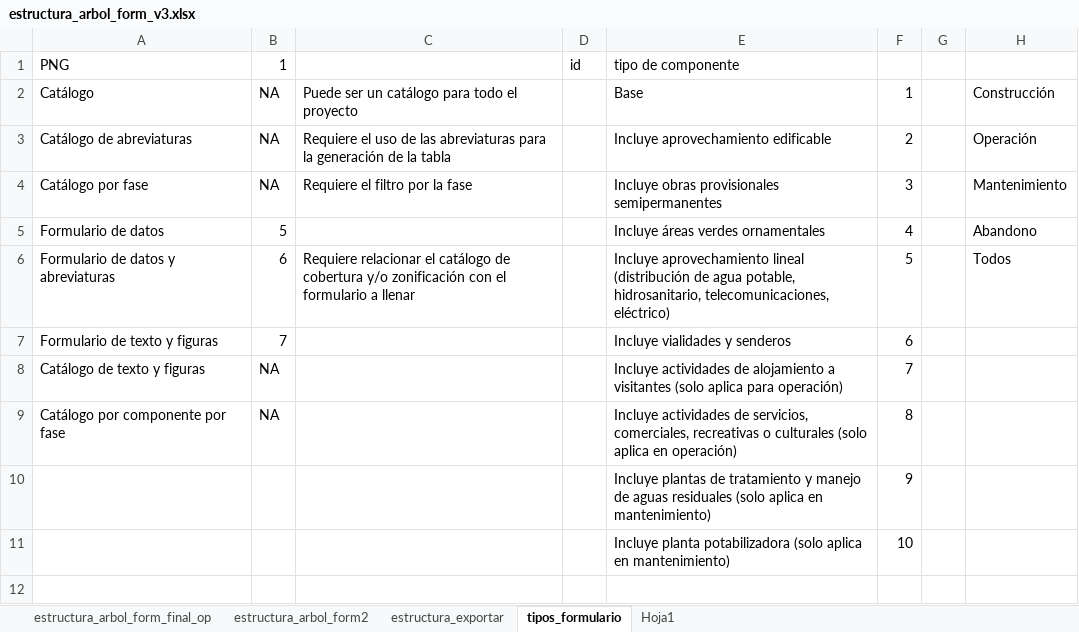
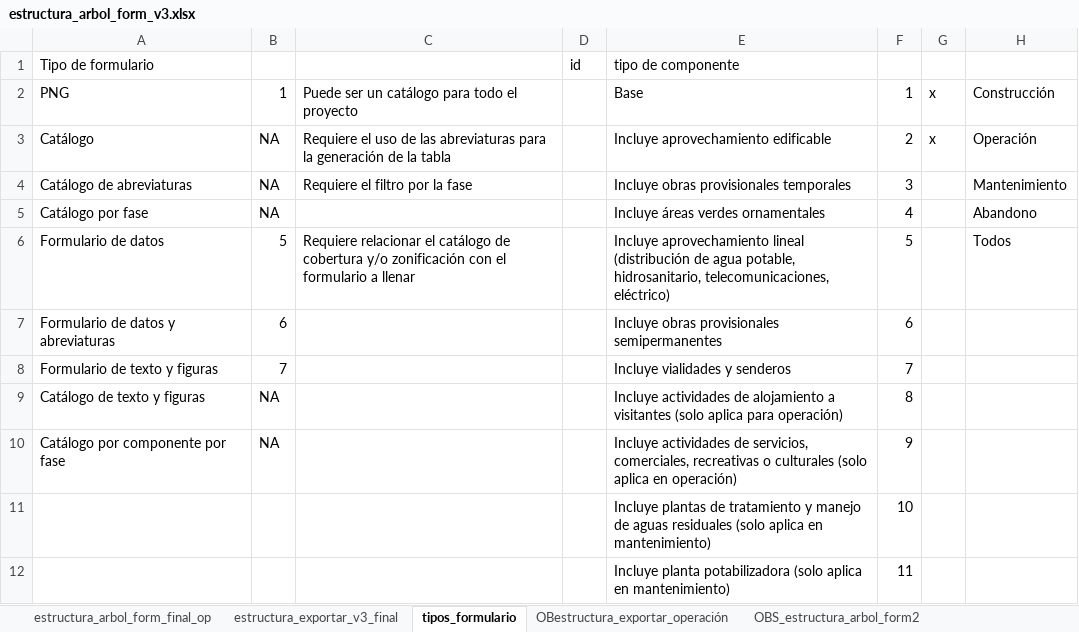
Before and after one commit to vichdzgeo/sigreport, an Excel workbook: pangea/estructura_arbol_form_v3.xlsx, sheet tipos_formulario, drawn as a sheet; values as stored, in another font and other column widths than the file's, no borders; removed rows and columns are numbered as before the commit, all else as after; the diff names each change by its address in the sheet, - before the commit and + after, or states it on an @@ line.

Commit message:
Actualización masiva, Catálogos y formularios

```diff
--- a/pangea/estructura_arbol_form_v3.xlsx (sheet tipos_formulario)
+++ b/pangea/estructura_arbol_form_v3.xlsx (sheet tipos_formulario)
-sheet tab: estructura_arbol_form2
+sheet tab: OBS_estructura_arbol_form2
-sheet tab: Hoja1
+sheet tab: estructura_exportar_v3_final
+sheet tab: OBestructura_exportar_operación
@@ sheet tab order changed: estructura_arbol_form_final_op | estructura_exportar_v3_final | tipos_formulario | OBestructura_exportar_operación | OBS_estructura_arbol_form2 @@
+row 1: Tipo de formulario |  |  | id | tipo de componente
-C2: (empty)
+C2: Puede ser un catálogo para todo el proyecto
-D2: id
+D2: (empty)
-E2: tipo de componente
+E2: Base
-F2: (empty)
+F2: 1
-G2:G3: (empty)
+G2:G3: x
-H2: (empty)
+H2: Construcción
-C3: Puede ser un catálogo para todo el proyecto
+C3: Requiere el uso de las abreviaturas para la generación de la tabla
-E3: Base
+E3: Incluye aprovechamiento edificable
-F3: 1
+F3: 2
-H3: Construcción
+H3: Operación
-C4: Requiere el uso de las abreviaturas para la generación de la tabla
+C4: Requiere el filtro por la fase
-E4: Incluye aprovechamiento edificable
+E4: Incluye obras provisionales temporales
-F4: 2
+F4: 3
-H4: Operación
+H4: Mantenimiento
-C5: Requiere el filtro por la fase
+C5: (empty)
-E5: Incluye obras provisionales semipermanentes
+E5: Incluye áreas verdes ornamentales
-F5: 3
+F5: 4
-H5: Mantenimiento
+H5: Abandono
-C6: (empty)
+C6: Requiere relacionar el catálogo de cobertura y/o zonificación con el formulario a llenar
-E6: Incluye áreas verdes ornamentales
+E6: Incluye aprovechamiento lineal (distribución de agua potable, hidrosanitario, telecomunicaciones, eléctrico)
-F6: 4
+F6: 5
-H6: Abandono
+H6: Todos
-C7: Requiere relacionar el catálogo de cobertura y/o zonificación con el formulario a llenar
+C7: (empty)
-E7: Incluye aprovechamiento lineal (distribución de agua potable, hidrosanitario, telecomunicaciones, eléctrico)
+E7: Incluye obras provisionales semipermanentes
-F7: 5
+F7: 6
-H7: Todos
+H7: (empty)
-F8: 6
+F8: 7
-F9: 7
+F9: 8
-F10: 8
+F10: 9
-row 10:  |  |  |  | Incluye plantas de tratamiento y manejo de aguas residuales (solo aplica en mantenimiento) | 9
-E11: Incluye planta potabilizadora (solo aplica…
+E11: Incluye plantas de tratamiento y manejo de aguas residuales (solo aplica…
+row 12:  |  |  |  | Incluye planta potabilizadora (solo aplica en mantenimiento) | 11
```
Also changed, not shown: sheet estructura_arbol_form_final_op, sheet OBS_estructura_exportar, sheet OBS_estructura_arbol_form2, other sheet tabs, formulas that keep their value, hidden cells, 57 other files.
